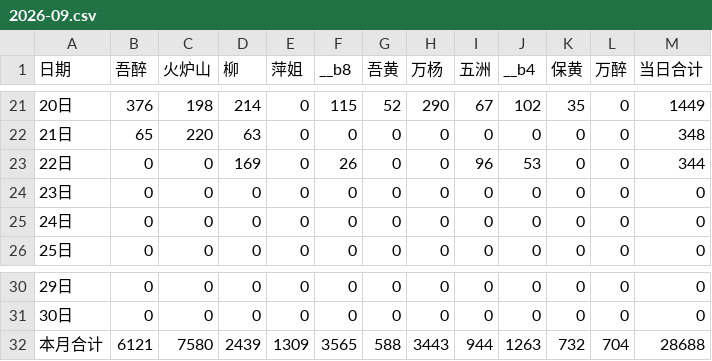
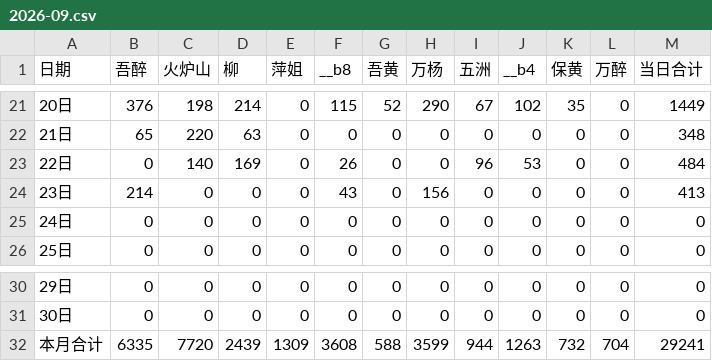
Before and after one commit to nqw1983-coder/-delivery-note-accounting, a CSV file: backups/2026-09.csv, drawn as a sheet; only a part is shown, gaps mark what is left out.

```diff
--- a/backups/2026-09.csv
+++ b/backups/2026-09.csv
@@ -22,4 +22,4 @@
 21日,65,220,63,0,0,0,0,0,0,0,0,348
-22日,0,0,169,0,26,0,0,96,53,0,0,344
-23日,0,0,0,0,0,0,0,0,0,0,0,0
+22日,0,140,169,0,26,0,0,96,53,0,0,484
+23日,214,0,0,0,43,0,156,0,0,0,0,413
 24日,0,0,0,0,0,0,0,0,0,0,0,0
@@ -31,2 +31,2 @@
 30日,0,0,0,0,0,0,0,0,0,0,0,0
-本月合计,6121,7580,2439,1309,3565,588,3443,944,1263,732,704,28688
+本月合计,6335,7720,2439,1309,3608,588,3599,944,1263,732,704,29241
```
Also changed, not shown: 1 other file.
